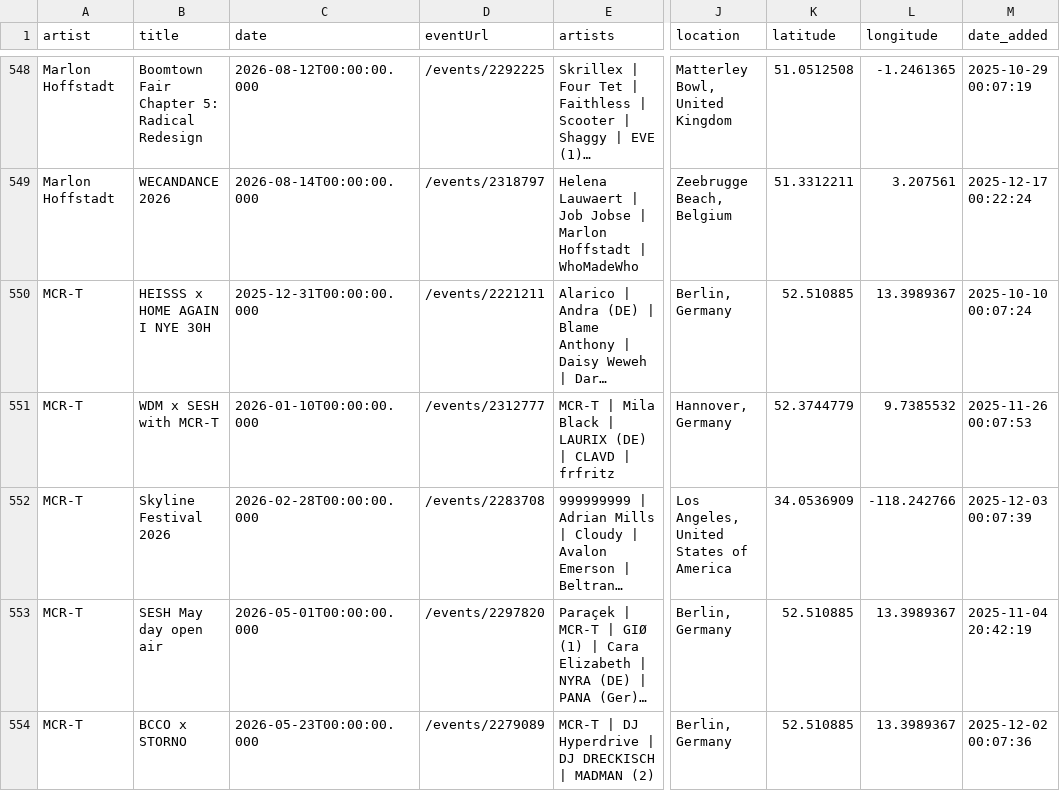
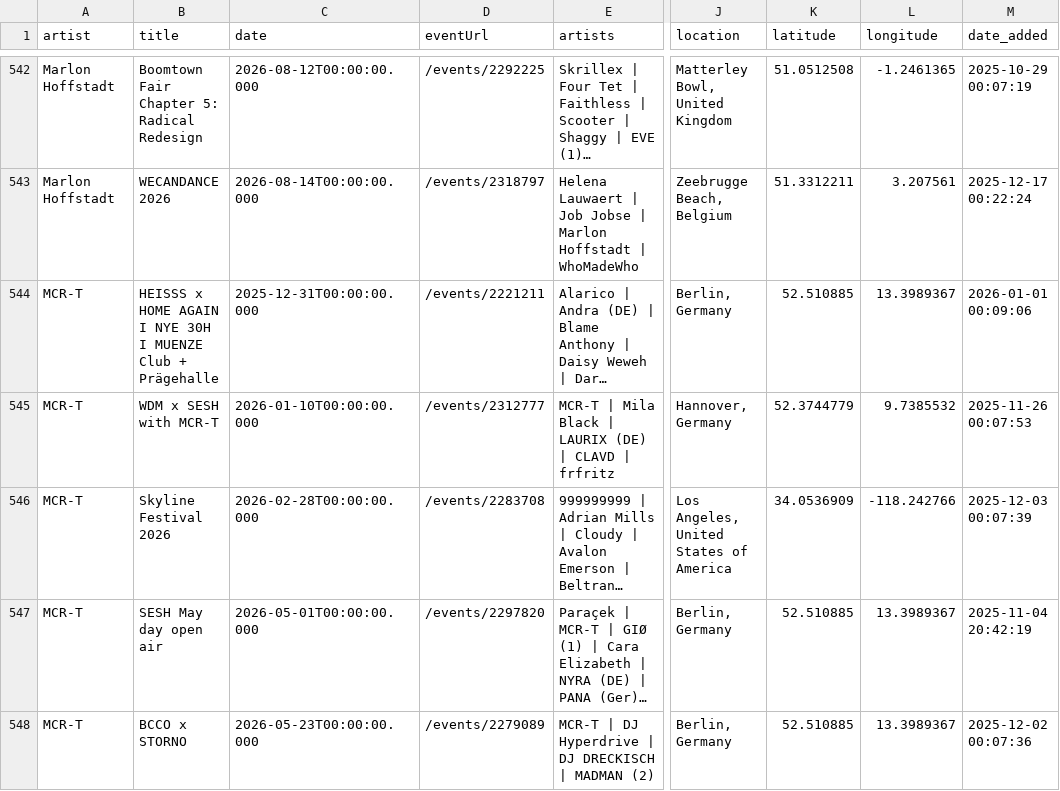
Before and after one commit to jankunnen-96/RA, a CSV file: events.csv, drawn as a sheet; only a part is shown, gaps mark what is left out; long unchanged cells end in …; addresses are those after the commit; the diff covers the shown part only; the diff names each change by its address in the sheet, - before the commit and + after, or states it on an @@ line.

```diff
--- a/events.csv
+++ b/events.csv
-B544 (title): HEISSS x HOME AGAIN I NYE 30H
+B544 (title): HEISSS x HOME AGAIN I NYE 30H I MUENZE Club + Prägehalle
-M544 (date_added): 2025-10-10 00:07:24
+M544 (date_added): 2026-01-01 00:09:06
```
Also changed, not shown: 8 removed rows, 2 moved rows and 19 edited cells elsewhere in this file.
